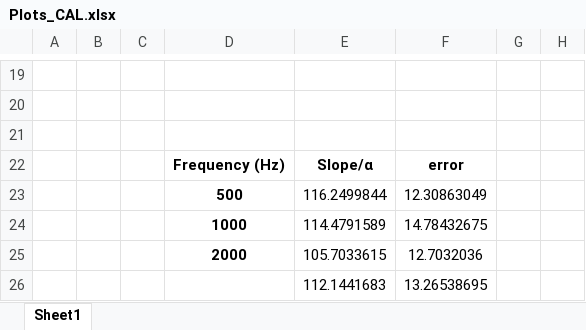
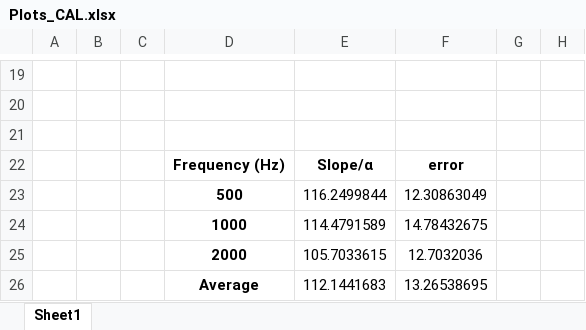
Before and after one commit to ananthapadmanabhan18/Lock_in_Amplifier_with_ExpEyes, an Excel workbook: Data/Calibration/Plots_CAL.xlsx, sheet Sheet1, drawn as a sheet; only a part is shown, gaps mark what is left out; values as stored, in another font and other column widths than the file's, no borders; charts and pictures and table styles not drawn; the diff names each change by its address in the sheet, - before the commit and + after, or states it on an @@ line.

```diff
--- a/Data/Calibration/Plots_CAL.xlsx (sheet Sheet1)
+++ b/Data/Calibration/Plots_CAL.xlsx (sheet Sheet1)
-D26: (empty)
+D26: Average
```
Also changed, not shown: Data/CV/Plots_CV.xlsx, Data/Low_Resistance/Plots_LR.xlsx, 2 other files.
